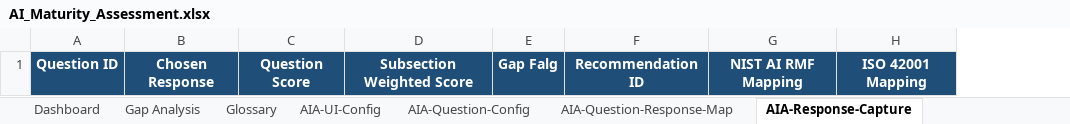
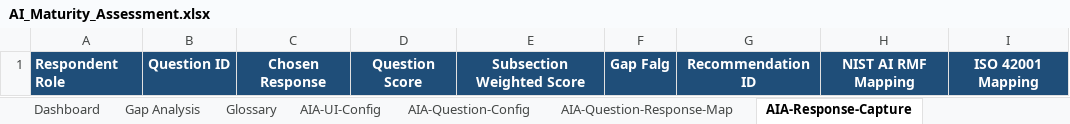
Before and after one commit to johngoodrich/Assessment-UI, an Excel workbook: src/assets/AI_Maturity_Assessment.xlsx, sheet AIA-Response-Capture, drawn as a sheet; values as stored, in another font and other column widths than the file's, no borders; the diff names each change by its address in the sheet, - before the commit and + after, or states it on an @@ line.

```diff
--- a/src/assets/AI_Maturity_Assessment.xlsx (sheet AIA-Response-Capture)
+++ b/src/assets/AI_Maturity_Assessment.xlsx (sheet AIA-Response-Capture)
+column A, row 1: Respondent Role
```
Also changed, not shown: 5 other files.
